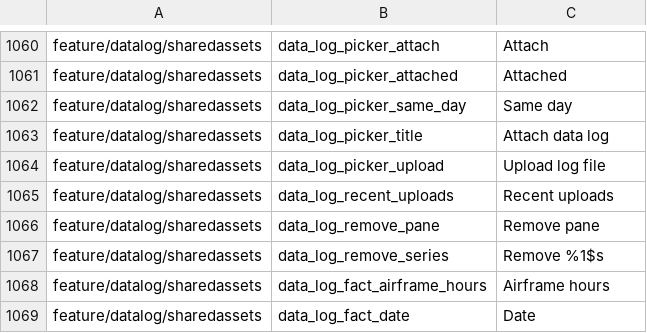
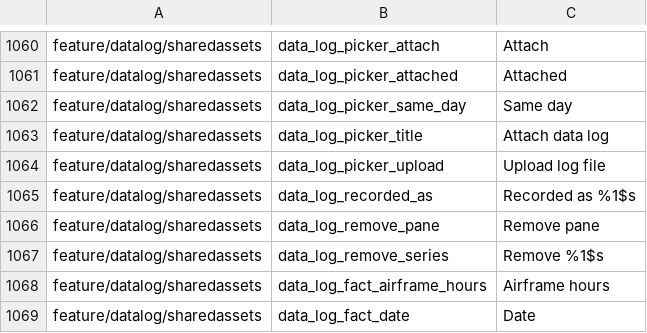
Before and after one commit to fz172/squawkit, a TSV file: core/template/src/androidHostTest/resources/string_snapshot.tsv, drawn as a sheet; only a part is shown, gaps mark what is left out.

Commit message:
Data logs archive: months, flat rows, and what a mismatch recorded (UI-14) (#1125)
* Data logs archive: months, flat rows, and what a mismatch recorded (UI-14)

The archive groups its logs under sticky month headers on every tier, in place
of the wide-tier "Recent uploads" heading. Rows lose their leading icon and
carry day and route, then time, duration and series count.

A tail mismatch keeps its badge and gains a line saying what the file was
actually recorded as - the badge said something was wrong, not what.

Upload is the FAB and nothing else: the wide empty state no longer offers a
second button beside it.

Fixes #1090

* One timeline for work logs and data logs

The spine moves out of the work-log row into core UI as TimelineRow and
TimelineGapRow: a mono value in a measured gutter, a dot on a connector that
joins adjacent entries, and the entry's own lines. The work logs keep their
meter reading in the gutter; the data logs archive now draws the same way, with
the start time there, the tail-mismatch badge beside the title and "Recorded as"
as a third line.

The gutter's gap now sits between the value and the dot - it was on the far
side, so the digits still touched it.

* Data log rows lead with duration; no gutter, no mismatch chip

A data log's title is how long it ran, where from when known, and "Ground run"
when it never left the ground; the second line is the day and start time and
the series count. The start time is not what the list is scanned for, so the
gutter closes up (TimelineRow takes a null gutter) and the spine leads the row.

The tail-mismatch chip is gone from the row: "Recorded as N1234X" already says
that something is wrong and what.

* Gutterless timeline starts clear of the card corner

A swipe card clips its row to rounded corners. Without a gutter the spine ran
6dp from the edge, inside the 12dp corner curve, and lost a few pixels at every
row boundary. It now starts a corner radius in, at 18dp.

```diff
--- a/core/template/src/androidHostTest/resources/string_snapshot.tsv
+++ b/core/template/src/androidHostTest/resources/string_snapshot.tsv
@@ -1064,3 +1064,3 @@ feature/datalog/sharedassets	data_log_picker_title	Attach data log
 feature/datalog/sharedassets	data_log_picker_upload	Upload log file
-feature/datalog/sharedassets	data_log_recent_uploads	Recent uploads
+feature/datalog/sharedassets	data_log_recorded_as	Recorded as %1$s
 feature/datalog/sharedassets	data_log_remove_pane	Remove pane
```
Also changed, not shown: 6 other files.
